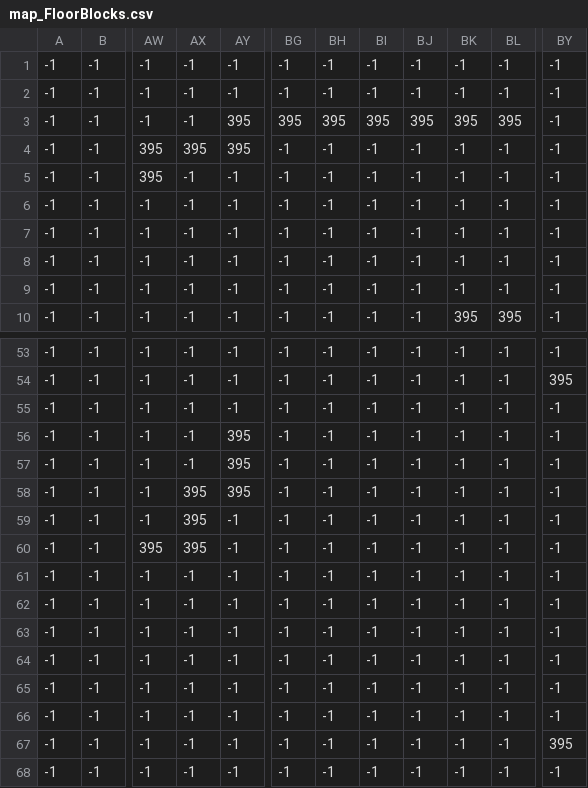
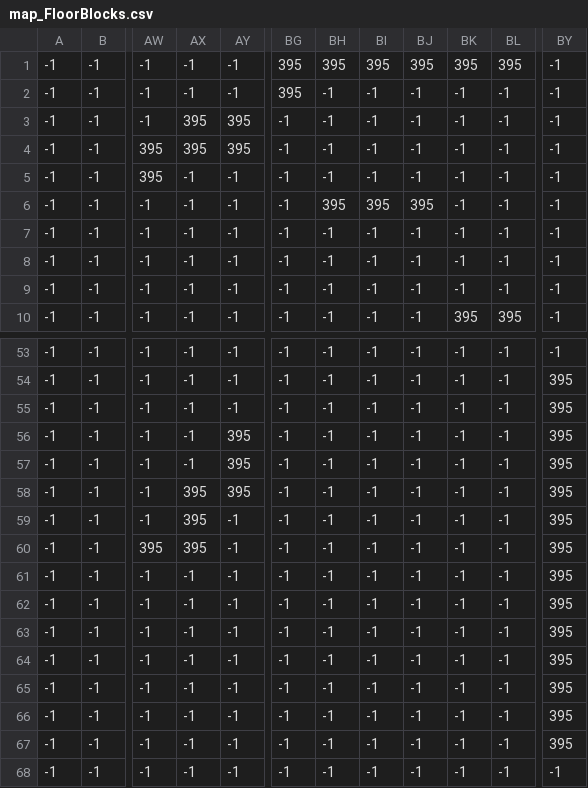
Before and after one commit to Ripernt/KlangSoba, a CSV file: map/1/map_FloorBlocks.csv, drawn as a sheet; only a part is shown, gaps mark what is left out; the diff names each change by its address in the sheet, - before the commit and + after, or states it on an @@ line.

```diff
--- a/map/1/map_FloorBlocks.csv
+++ b/map/1/map_FloorBlocks.csv
-BG1:BG2: -1
+BG1:BG2: 395
-BH1: -1
+BH1: 395
-BI1: -1
+BI1: 395
-BJ1: -1
+BJ1: 395
-BK1: -1
+BK1: 395
-BL1: -1
+BL1: 395
-AX3: -1
+AX3: 395
-BG3: 395
+BG3: -1
-BH3: 395
+BH3: -1
-BI3: 395
+BI3: -1
-BJ3: 395
+BJ3: -1
-BK3: 395
+BK3: -1
-BL3: 395
+BL3: -1
-BH6: -1
+BH6: 395
-BI6: -1
+BI6: 395
-BJ6: -1
+BJ6: 395
-BY55:BY66: -1
+BY55:BY66: 395
```
Also changed, not shown: map/1/map_Entities.csv, 1 other file.
